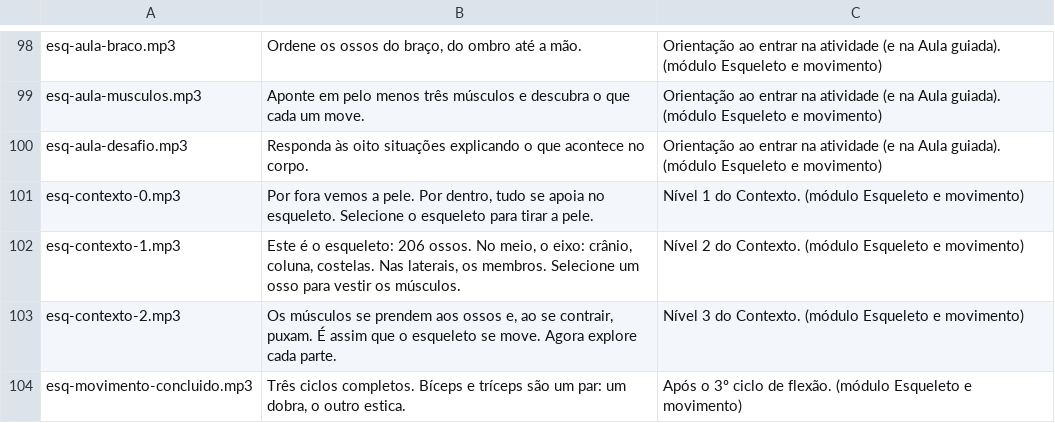
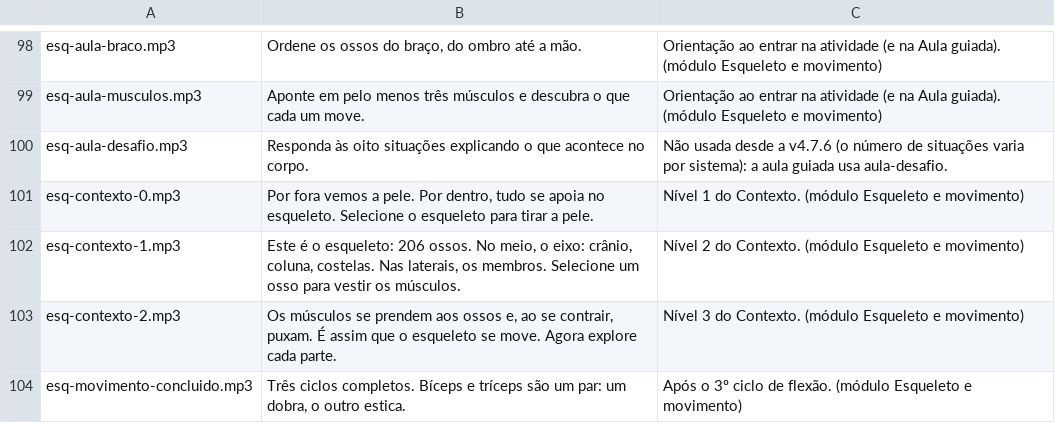
Before and after one commit to Newpc-Alan/portal-360-vr, a CSV file: apps/corpo-humano/ROTEIRO-AUDIOS.csv, drawn as a sheet; only a part is shown, gaps mark what is left out; the diff names each change by its address in the sheet, - before the commit and + after, or states it on an @@ line.

```diff
--- a/apps/corpo-humano/ROTEIRO-AUDIOS.csv
+++ b/apps/corpo-humano/ROTEIRO-AUDIOS.csv
-C100: Orientação ao entrar na atividade (e na Aula guiada). (módulo Esqueleto e movimento)
+C100: Não usada desde a v4.7.6 (o número de situações varia por sistema): a aula guiada usa aula-desafio.
```
Also changed, not shown: 10 other files.
